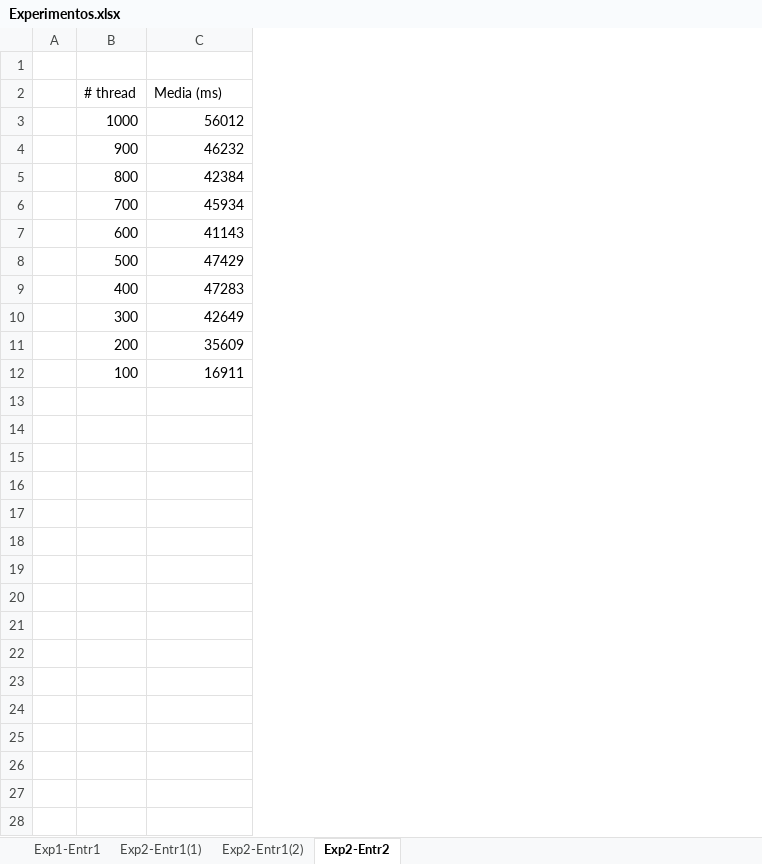
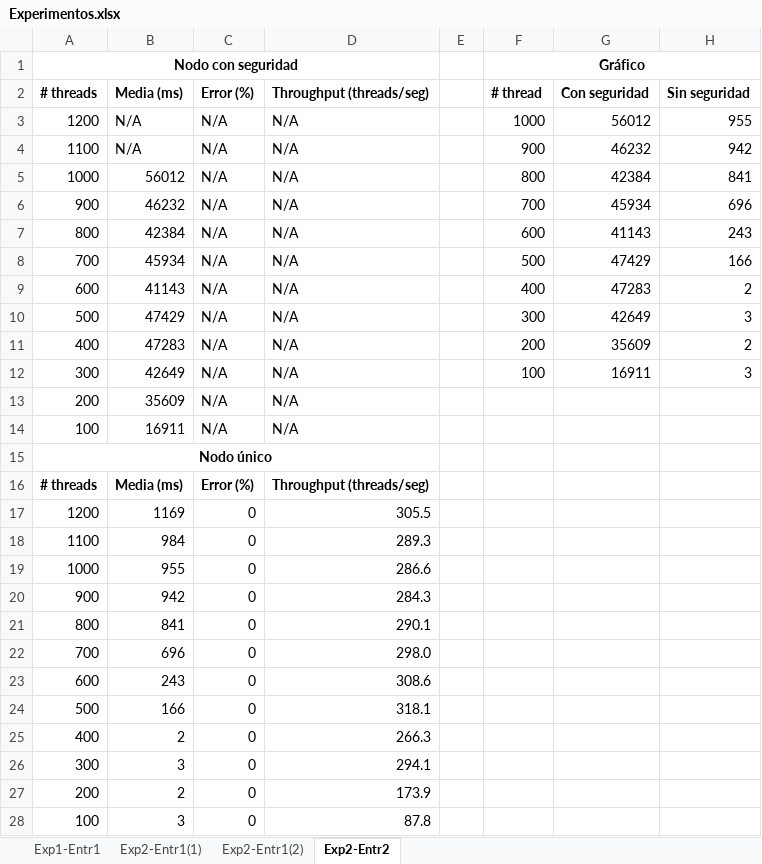
Before and after one commit to srojas19/musical-octo-happiness, an Excel workbook: JMeter/Experimentos.xlsx, sheet Exp2-Entr2, drawn as a sheet; values as stored, in another font and other column widths than the file's, no borders; charts and pictures not drawn; addresses are those after the commit; the diff names each change by its address in the sheet, - before the commit and + after, or states it on an @@ line.

Commit message:
grafica del exp 2.2

```diff
--- a/JMeter/Experimentos.xlsx (sheet Exp2-Entr2)
+++ b/JMeter/Experimentos.xlsx (sheet Exp2-Entr2)
+column A (# threads), row 1: Nodo con seguridad; rows 3-12: 1200 | 1100 | 1000 | 900 | 800 | 700 | 600 | 500 | 400 | 300
+column B (Media (ms)), rows 3-12: N/A | N/A | 56012 | 46232 | 42384 | 45934 | 41143 | 47429 | 47283 | 42649
+column C (Error (%)), rows 3-12: all N/A
+column D (Throughput (threads/seg)), rows 3-12: all N/A
+column H (Sin seguridad), rows 3-12: 955 | 942 | 841 | 696 | 243 | 166 | 2 | 3 | 2 | 3
-row 1: (empty)
+row 1: Nodo con seguridad |  |  |  |  | Gráfico
+F1:H1 merged
-F2:G2 bold: off
+F2:G2 bold: on
-G2: Media (ms)
+G2: Con seguridad
+row 13: 200 | 35609 | N/A | N/A
+row 14: 100 | 16911 | N/A | N/A
+row 15: Nodo único
+row 16: # threads | Media (ms) | Error (%) | Throughput (threads/seg)
+row 17: 1200 | 1169 | 0 | 305.5
+row 18: 1100 | 984 | 0 | 289.3
+row 19: 1000 | 955 | 0 | 286.6
+row 20: 900 | 942 | 0 | 284.3
+row 21: 800 | 841 | 0 | 290.1
+row 22: 700 | 696 | 0 | 298.0
+row 23: 600 | 243 | 0 | 308.6
+row 24: 500 | 166 | 0 | 318.1
+row 25: 400 | 2 | 0 | 266.3
+row 26: 300 | 3 | 0 | 294.1
+row 27: 200 | 2 | 0 | 173.9
+row 28: 100 | 3 | 0 | 87.8
```
Also changed, not shown: charts or pictures.
